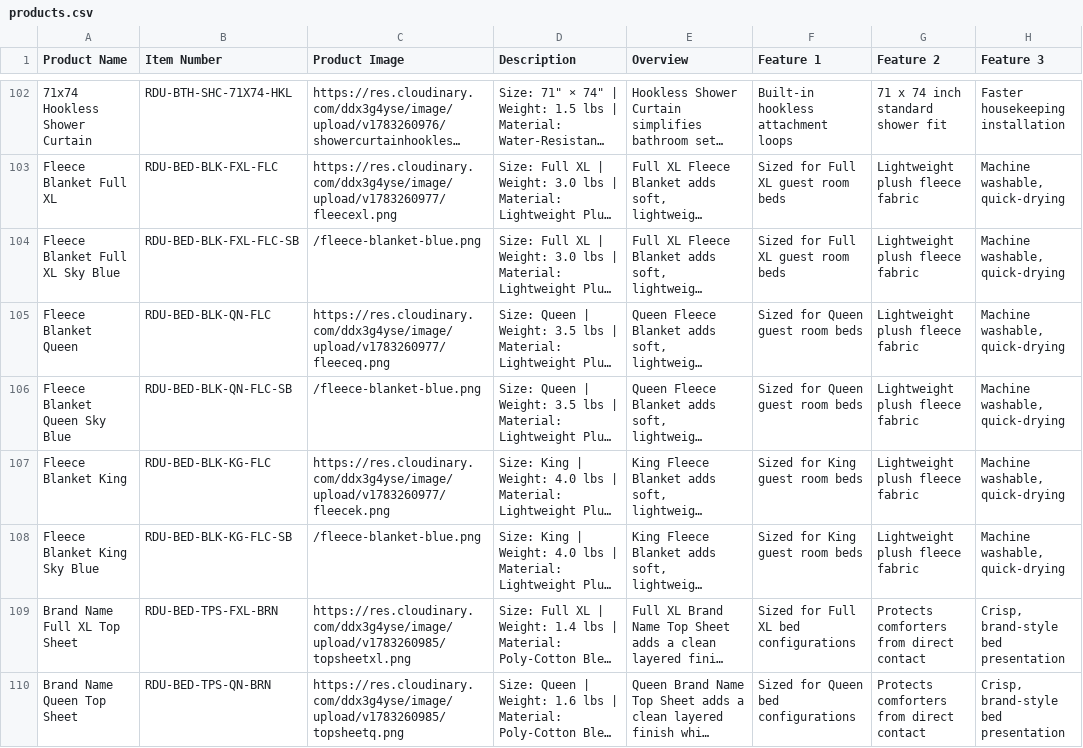
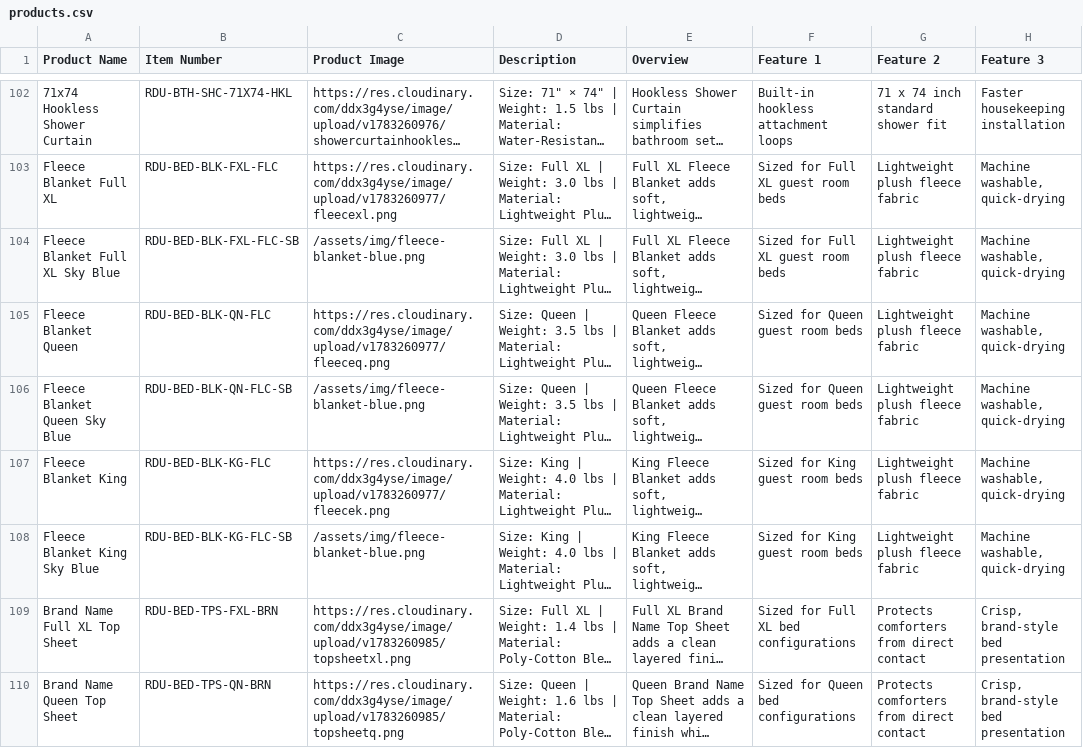
Before and after one commit to rzgbelda/RRS-Website, a CSV file: products.csv, drawn as a sheet; only a part is shown, gaps mark what is left out; long unchanged cells end in …; the diff names each change by its address in the sheet, - before the commit and + after, or states it on an @@ line.

```diff
--- a/products.csv
+++ b/products.csv
-C104 (Product Image): /fleece-blanket-blue.png
+C104 (Product Image): /assets/img/fleece-blanket-blue.png
-C106 (Product Image): /fleece-blanket-blue.png
+C106 (Product Image): /assets/img/fleece-blanket-blue.png
-C108 (Product Image): /fleece-blanket-blue.png
+C108 (Product Image): /assets/img/fleece-blanket-blue.png
```
Also changed, not shown: 2 other files.
